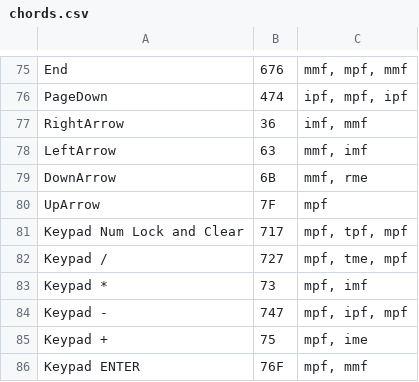
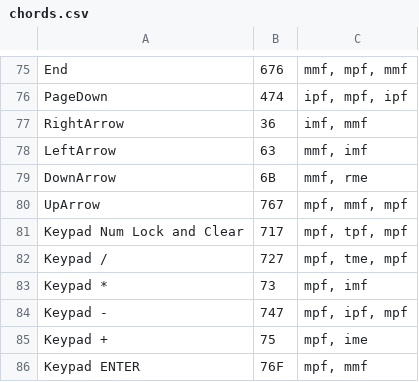
Before and after one commit to InTEGr8or/handex, a CSV file: docs/chords.csv, drawn as a sheet; only a part is shown, gaps mark what is left out.

Commit message:
update keys

```diff
--- a/docs/chords.csv
+++ b/docs/chords.csv
@@ -79,3 +79,3 @@ LeftArrow,63,"mmf, imf"
 DownArrow,6B,"mmf, rme"
-UpArrow,7F,mpf
+UpArrow,767,"mpf, mmf, mpf"
 Keypad Num Lock and Clear,717,"mpf, tpf, mpf"
```
